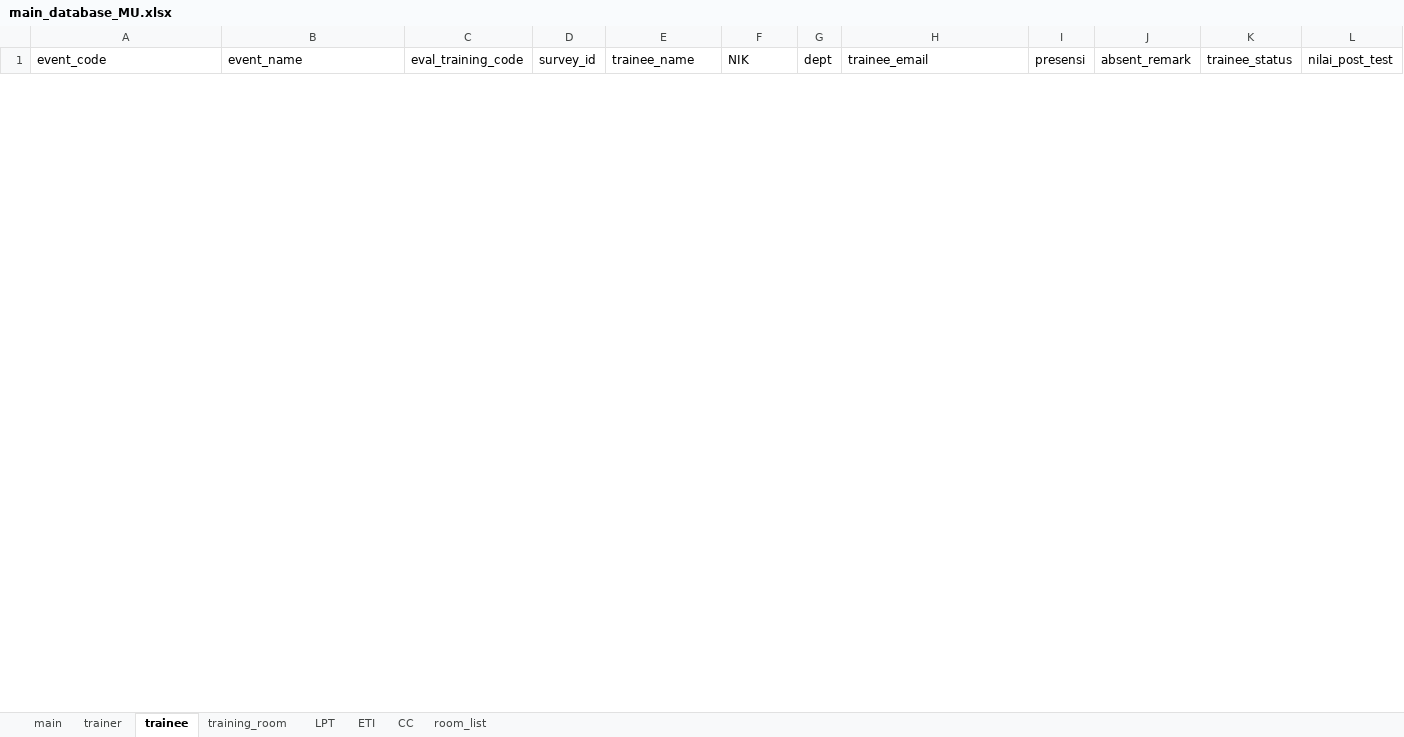
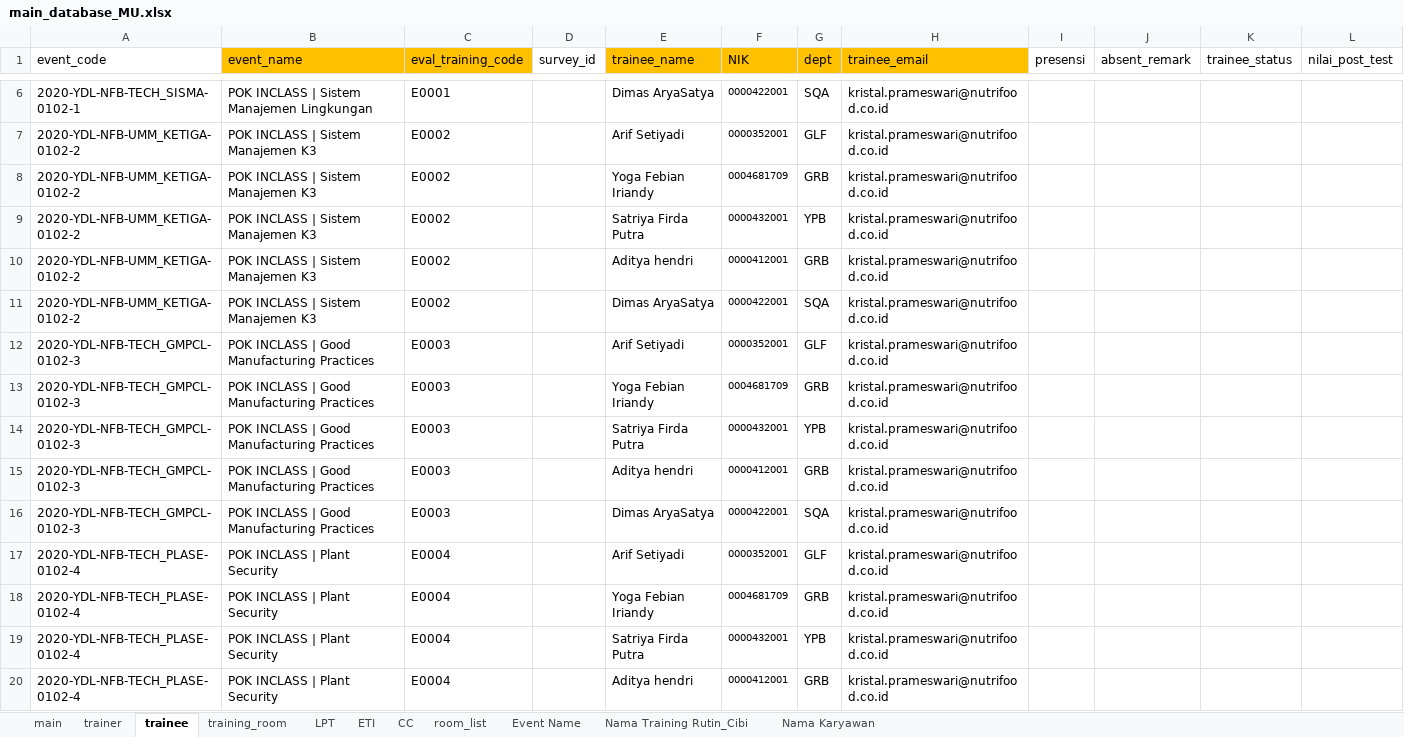
Before and after one commit to fahimhm/GUI4Meeting, an Excel workbook: script/database/main_database_MU.xlsx, sheet trainee, drawn as a sheet; only a part is shown, gaps mark what is left out; values as stored, in another font and other column widths than the file's, no borders; the diff covers the shown part only; the diff names each change by its address in the sheet, - before the commit and + after, or states it on an @@ line.

```diff
--- a/script/database/main_database_MU.xlsx (sheet trainee)
+++ b/script/database/main_database_MU.xlsx (sheet trainee)
+sheet tab: Event Name
+sheet tab: Nama Training Rutin_Cibi
+sheet tab: Nama Karyawan
-B1:C1 fill: none
+B1:C1 fill: #FFC000
-E1:H1 fill: none
+E1:H1 fill: #FFC000
+row 6: 2020-YDL-NFB-TECH_SISMA-0102-1 | POK INCLASS | Sistem Manajemen Lingkungan | E0001 |  | Dimas AryaSatya | 0000422001 | SQA | kristal.prameswari@nutrifood.co.id
+row 7: 2020-YDL-NFB-UMM_KETIGA-0102-2 | POK INCLASS | Sistem Manajemen K3 | E0002 |  | Arif Setiyadi | 0000352001 | GLF | kristal.prameswari@nutrifood.co.id
+row 8: 2020-YDL-NFB-UMM_KETIGA-0102-2 | POK INCLASS | Sistem Manajemen K3 | E0002 |  | Yoga Febian Iriandy | 0004681709 | GRB | kristal.prameswari@nutrifood.co.id
+row 9: 2020-YDL-NFB-UMM_KETIGA-0102-2 | POK INCLASS | Sistem Manajemen K3 | E0002 |  | Satriya Firda Putra | 0000432001 | YPB | kristal.prameswari@nutrifood.co.id
+row 10: 2020-YDL-NFB-UMM_KETIGA-0102-2 | POK INCLASS | Sistem Manajemen K3 | E0002 |  | Aditya hendri | 0000412001 | GRB | kristal.prameswari@nutrifood.co.id
+row 11: 2020-YDL-NFB-UMM_KETIGA-0102-2 | POK INCLASS | Sistem Manajemen K3 | E0002 |  | Dimas AryaSatya | 0000422001 | SQA | kristal.prameswari@nutrifood.co.id
+row 12: 2020-YDL-NFB-TECH_GMPCL-0102-3 | POK INCLASS | Good Manufacturing Practices | E0003 |  | Arif Setiyadi | 0000352001 | GLF | kristal.prameswari@nutrifood.co.id
+row 13: 2020-YDL-NFB-TECH_GMPCL-0102-3 | POK INCLASS | Good Manufacturing Practices | E0003 |  | Yoga Febian Iriandy | 0004681709 | GRB | kristal.prameswari@nutrifood.co.id
+row 14: 2020-YDL-NFB-TECH_GMPCL-0102-3 | POK INCLASS | Good Manufacturing Practices | E0003 |  | Satriya Firda Putra | 0000432001 | YPB | kristal.prameswari@nutrifood.co.id
+row 15: 2020-YDL-NFB-TECH_GMPCL-0102-3 | POK INCLASS | Good Manufacturing Practices | E0003 |  | Aditya hendri | 0000412001 | GRB | kristal.prameswari@nutrifood.co.id
+row 16: 2020-YDL-NFB-TECH_GMPCL-0102-3 | POK INCLASS | Good Manufacturing Practices | E0003 |  | Dimas AryaSatya | 0000422001 | SQA | kristal.prameswari@nutrifood.co.id
+row 17: 2020-YDL-NFB-TECH_PLASE-0102-4 | POK INCLASS | Plant Security | E0004 |  | Arif Setiyadi | 0000352001 | GLF | kristal.prameswari@nutrifood.co.id
+row 18: 2020-YDL-NFB-TECH_PLASE-0102-4 | POK INCLASS | Plant Security | E0004 |  | Yoga Febian Iriandy | 0004681709 | GRB | kristal.prameswari@nutrifood.co.id
+row 19: 2020-YDL-NFB-TECH_PLASE-0102-4 | POK INCLASS | Plant Security | E0004 |  | Satriya Firda Putra | 0000432001 | YPB | kristal.prameswari@nutrifood.co.id
+row 20: 2020-YDL-NFB-TECH_PLASE-0102-4 | POK INCLASS | Plant Security | E0004 |  | Aditya hendri | 0000412001 | GRB | kristal.prameswari@nutrifood.co.id
```
Also changed, not shown: 31 added rows and 11 removed rows elsewhere in this sheet, sheet main, sheet CC, sheet ETI, sheet training_room, sheet trainer, sheet LPT, 1 more sheet, formulas that keep their value, 13 other files.
